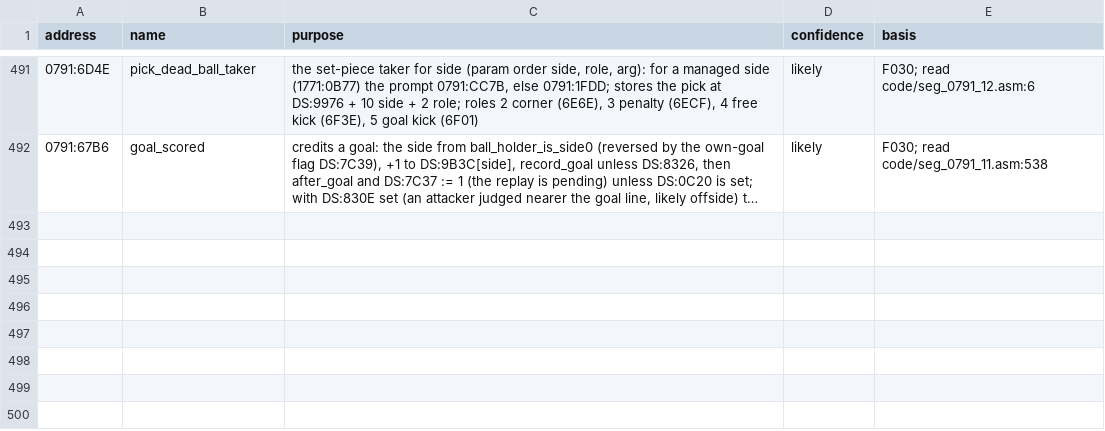
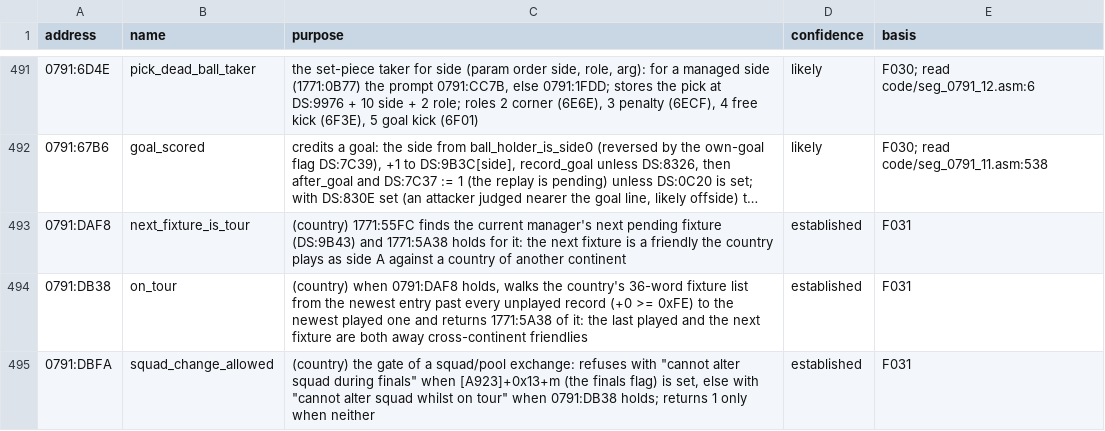
Before and after one commit to diegoami/goal2-archaeology, a TSV file: static/goal-exe/annotations/routines.tsv, drawn as a sheet; only a part is shown, gaps mark what is left out; long unchanged cells end in …; the diff covers the shown part only; the diff names each change by its address in the sheet, - before the commit and + after, or states it on an @@ line.

```diff
--- a/static/goal-exe/annotations/routines.tsv
+++ b/static/goal-exe/annotations/routines.tsv
+row 493: 0791:DAF8 | next_fixture_is_tour | (country) 1771:55FC finds the current manager's next pending fixture (DS:9B43) and 1771:5A38 holds for it: the next fixture is a friendly the country plays as side A against a country of another continent | established | F031
+row 494: 0791:DB38 | on_tour | (country) when 0791:DAF8 holds, walks the country's 36-word fixture list from the newest entry past every unplayed record (+0 >= 0xFE) to the newest played one and returns 1771:5A38 of it: the last played and the next fixture are both away cross-continent friendlies | established | F031
+row 495: 0791:DBFA | squad_change_allowed | (country) the gate of a squad/pool exchange: refuses with "cannot alter squad during finals" when [A923]+0x13+m (the finals flag) is set, else with "cannot alter squad whilst on tour" when 0791:DB38 holds; returns 1 only when neither | established | F031
```
Also changed, not shown: 3 added rows and 8 edited cells elsewhere in this file, static/goal-exe/annotations/globals.tsv, 1 other file.
